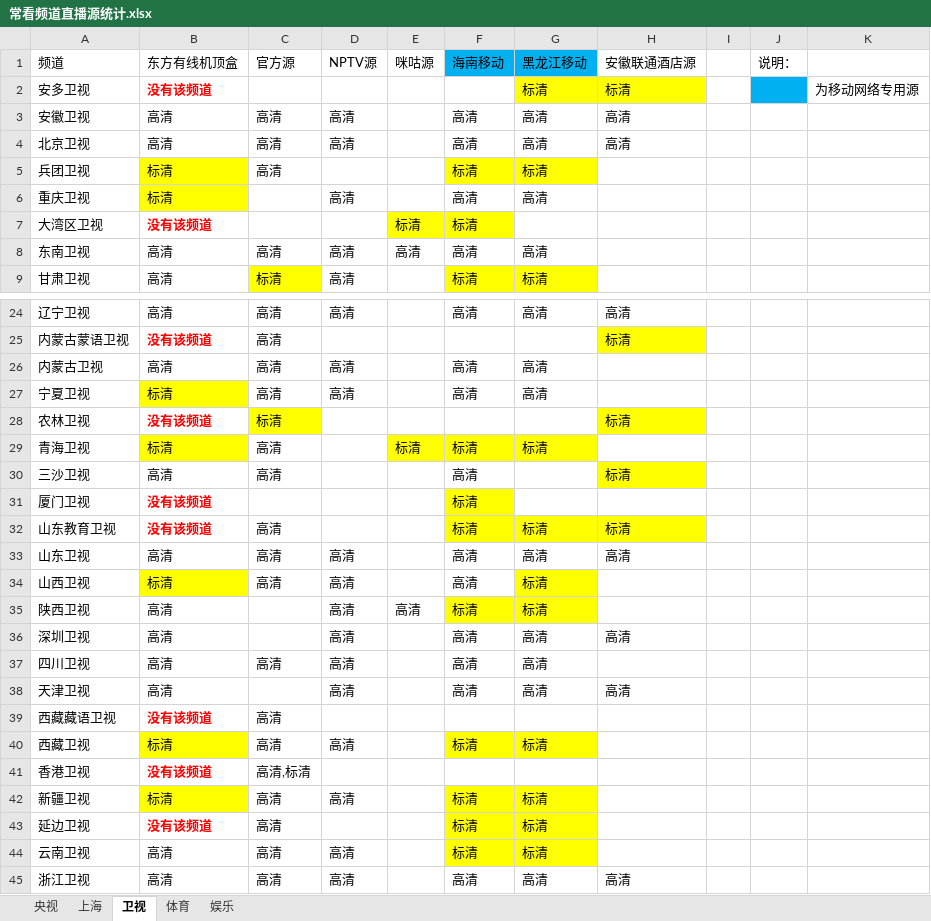
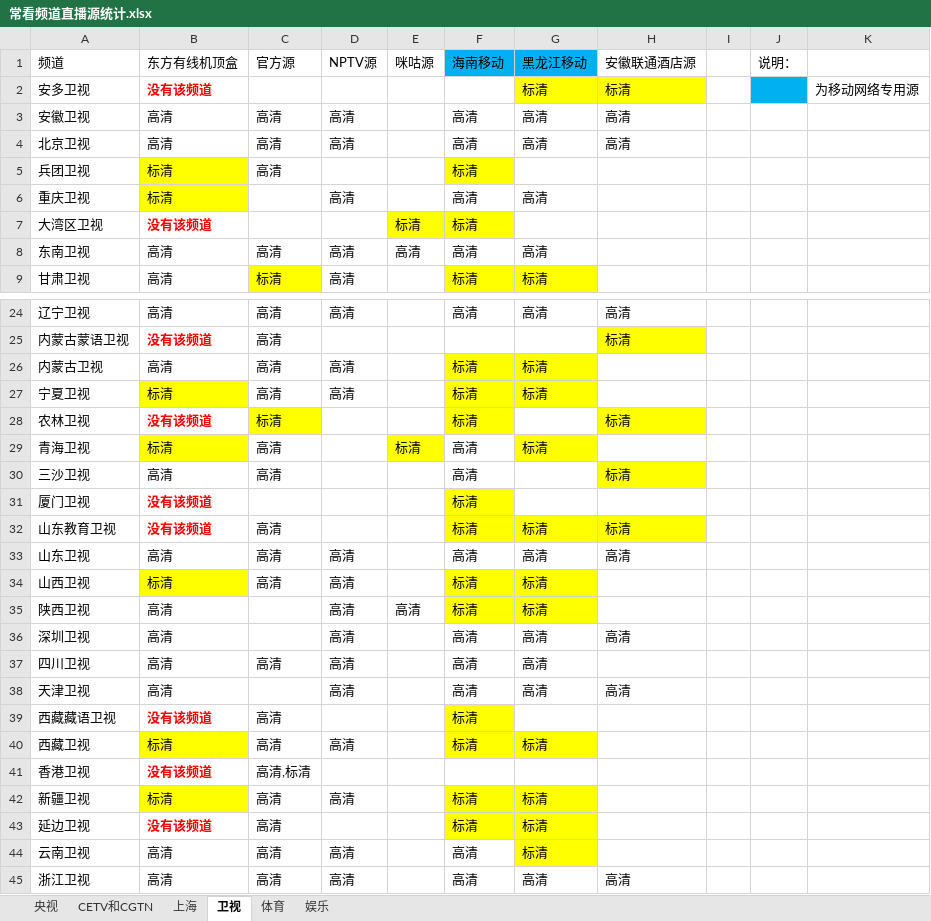
Before and after one commit to Alonso0729/Television, an Excel workbook: 直播源汇总文档/其他文档/常看频道直播源统计.xlsx, sheet 卫视, drawn as a sheet; only a part is shown, gaps mark what is left out; values as stored, in another font and other column widths than the file's, no borders; the diff names each change by its address in the sheet, - before the commit and + after, or states it on an @@ line.

```diff
--- a/直播源汇总文档/其他文档/常看频道直播源统计.xlsx (sheet 卫视)
+++ b/直播源汇总文档/其他文档/常看频道直播源统计.xlsx (sheet 卫视)
+sheet tab: CETV和CGTN
-G5 (黑龙江移动): 标清
+G5 (黑龙江移动): (empty)
-G5 fill: #FFFF00
+G5 fill: none
-F26:F27 (海南移动): 高清
+F26:F27 (海南移动): 标清
-F26:G27 fill: none
+F26:G27 fill: #FFFF00
-G26:G27 (黑龙江移动): 高清
+G26:G27 (黑龙江移动): 标清
-F28 (海南移动): (empty)
+F28 (海南移动): 标清
-F28 fill: none
+F28 fill: #FFFF00
-F29 (海南移动): 标清
+F29 (海南移动): 高清
-F29 fill: #FFFF00
+F29 fill: none
-F34 (海南移动): 高清
+F34 (海南移动): 标清
-F34 fill: none
+F34 fill: #FFFF00
-F39 (海南移动): (empty)
+F39 (海南移动): 标清
-F39 fill: none
+F39 fill: #FFFF00
-F44 (海南移动): 标清
+F44 (海南移动): 高清
-F44 fill: #FFFF00
+F44 fill: none
```
Also changed, not shown: sheet 央视, sheet 体育, 3 other files.
